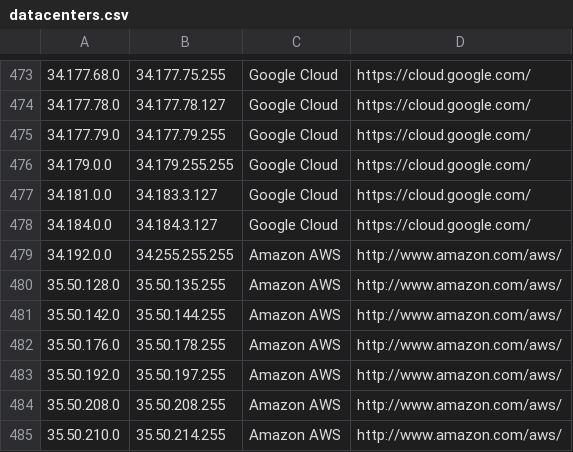
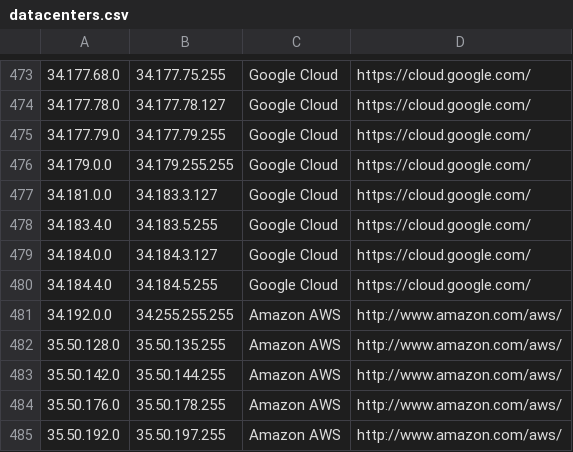
Before and after one commit to growlfm/odl, a CSV file: odl/data/datacenters.csv, drawn as a sheet; only a part is shown, gaps mark what is left out; the shorter side is filled out with more unchanged rows.

Commit message:
Update IP list

```diff
--- a/odl/data/datacenters.csv
+++ b/odl/data/datacenters.csv
@@ -477,3 +477,5 @@
 34.181.0.0,34.183.3.127,Google Cloud,https://cloud.google.com/
+34.183.4.0,34.183.5.255,Google Cloud,https://cloud.google.com/
 34.184.0.0,34.184.3.127,Google Cloud,https://cloud.google.com/
+34.184.4.0,34.184.5.255,Google Cloud,https://cloud.google.com/
 34.192.0.0,34.255.255.255,Amazon AWS,http://www.amazon.com/aws/
```
